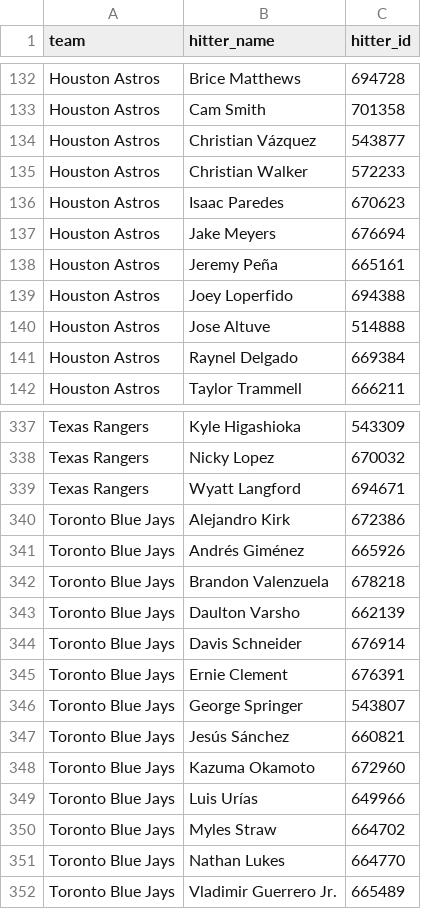
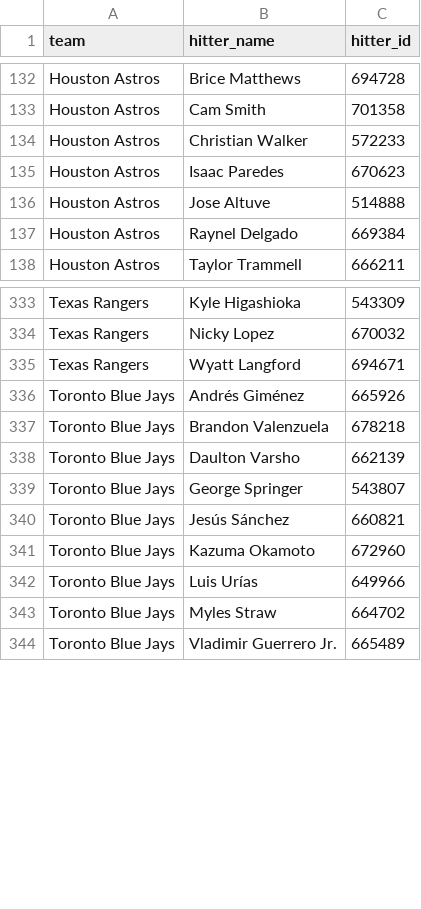
Before and after one commit to syocum9422-blip/sports_model_site, a CSV file: data/mlb/lineups_with_ids.csv, drawn as a sheet; only a part is shown, gaps mark what is left out; the diff names each change by its address in the sheet, - before the commit and + after, or states it on an @@ line.

```diff
--- a/data/mlb/lineups_with_ids.csv
+++ b/data/mlb/lineups_with_ids.csv
-row 134: Houston Astros | Christian Vázquez | 543877
-row 137: Houston Astros | Jake Meyers | 676694
-row 138: Houston Astros | Jeremy Peña | 665161
-row 139: Houston Astros | Joey Loperfido | 694388
-row 340: Toronto Blue Jays | Alejandro Kirk | 672386
-row 344: Toronto Blue Jays | Davis Schneider | 676914
-row 345: Toronto Blue Jays | Ernie Clement | 676391
-row 351: Toronto Blue Jays | Nathan Lukes | 664770
```
Also changed, not shown: data/mlb/lines_today.csv, 1 other file.
